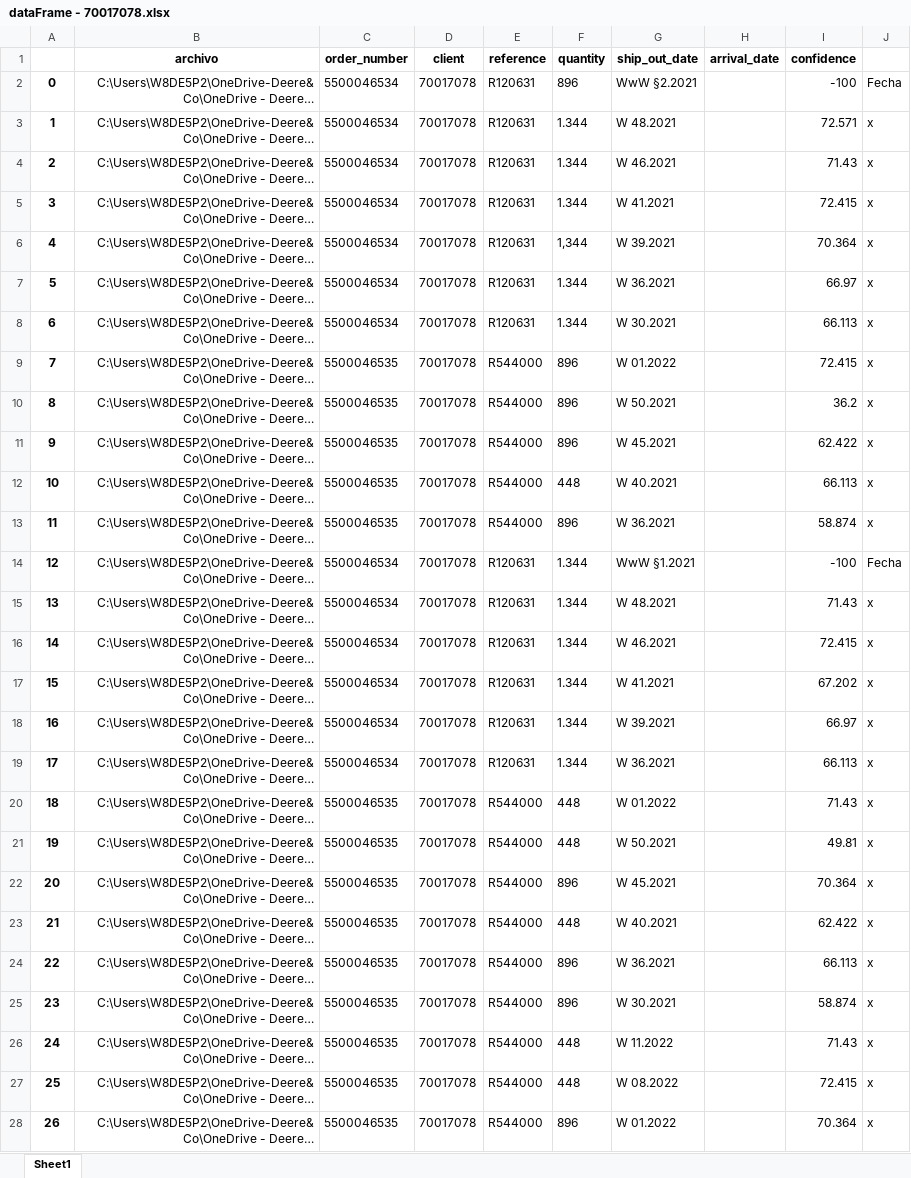
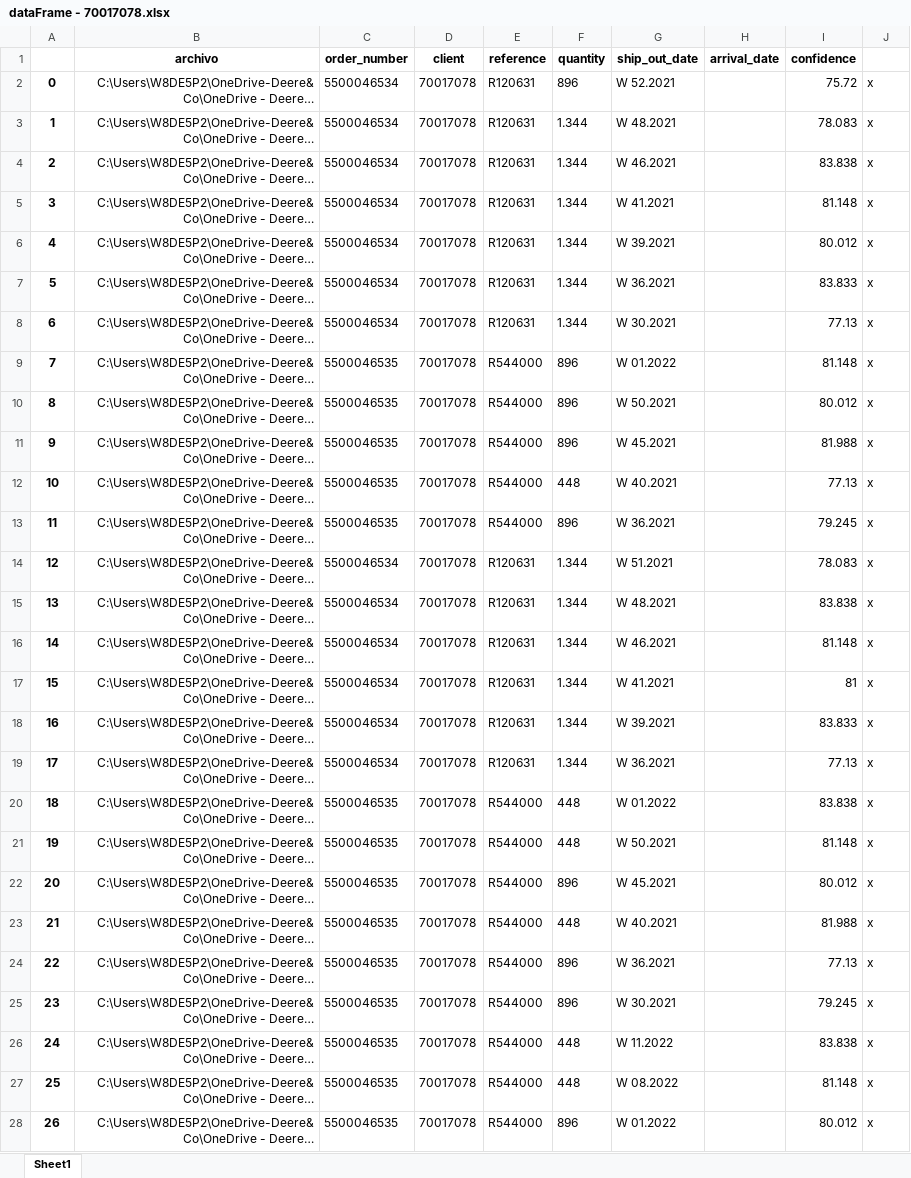
Before and after one commit to LobatoJaime/Bot-Creacion-de-Pedidos, an Excel workbook: AI_Engine/Resultados/Resultados buenos/dataFrame - 70017078.xlsx, sheet Sheet1, drawn as a sheet; only a part is shown; long unchanged cells end in …; values as stored, in another font and other column widths than the file's, no borders; the diff covers the shown part only; the diff names each change by its address in the sheet, - before the commit and + after, or states it on an @@ line.

```diff
--- a/AI_Engine/Resultados/Resultados buenos/dataFrame - 70017078.xlsx (sheet Sheet1)
+++ b/AI_Engine/Resultados/Resultados buenos/dataFrame - 70017078.xlsx (sheet Sheet1)
-G2 (ship_out_date): WwW §2.2021
+G2 (ship_out_date): W 52.2021
-I2 (confidence): -100
+I2 (confidence): 75.72
-J2: Fecha
+J2: x
-I3 (confidence): 72.571
+I3 (confidence): 78.083
-I4 (confidence): 71.43
+I4 (confidence): 83.838
-I5 (confidence): 72.415
+I5 (confidence): 81.148
-F6 (quantity): 1,344
+F6 (quantity): 1.344
-I6 (confidence): 70.364
+I6 (confidence): 80.012
-I7 (confidence): 66.97
+I7 (confidence): 83.833
-I8 (confidence): 66.113
+I8 (confidence): 77.13
-I9 (confidence): 72.415
+I9 (confidence): 81.148
-I10 (confidence): 36.2
+I10 (confidence): 80.012
-I11 (confidence): 62.422
+I11 (confidence): 81.988
-I12 (confidence): 66.113
+I12 (confidence): 77.13
-I13 (confidence): 58.874
+I13 (confidence): 79.245
-G14 (ship_out_date): WwW §1.2021
+G14 (ship_out_date): W 51.2021
-I14 (confidence): -100
+I14 (confidence): 78.083
-J14: Fecha
+J14: x
-I15 (confidence): 71.43
+I15 (confidence): 83.838
-I16 (confidence): 72.415
+I16 (confidence): 81.148
-I17 (confidence): 67.202
+I17 (confidence): 81
-I18 (confidence): 66.97
+I18 (confidence): 83.833
-I19 (confidence): 66.113
+I19 (confidence): 77.13
-I20 (confidence): 71.43
+I20 (confidence): 83.838
-I21 (confidence): 49.81
+I21 (confidence): 81.148
-I22 (confidence): 70.364
+I22 (confidence): 80.012
-I23 (confidence): 62.422
+I23 (confidence): 81.988
-I24 (confidence): 66.113
+I24 (confidence): 77.13
-I25 (confidence): 58.874
+I25 (confidence): 79.245
-I26 (confidence): 71.43
+I26 (confidence): 83.838
-I27 (confidence): 72.415
+I27 (confidence): 81.148
-I28 (confidence): 70.364
+I28 (confidence): 80.012
```
Also changed, not shown: 44 edited cells elsewhere in this sheet, AI_Engine/Config/formats.xlsx, AI_Engine/Resultados/70001256/dataFrame.xlsx, 9 other files.
